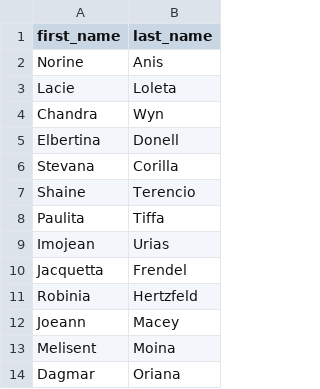
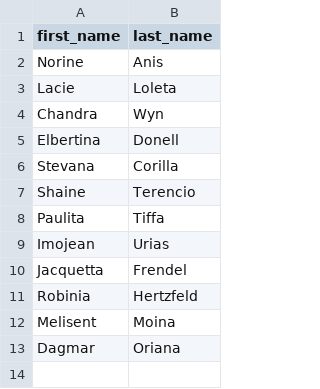
Before and after one commit to ViggoMode2021/PowerShellScripts, a CSV file: class-of-2030-student-names.csv, drawn as a sheet; the diff names each change by its address in the sheet, - before the commit and + after, or states it on an @@ line.

Commit message:
Update class-of-2030-student-names.csv

```diff
--- a/class-of-2030-student-names.csv
+++ b/class-of-2030-student-names.csv
-row 12: Joeann | Macey
```
